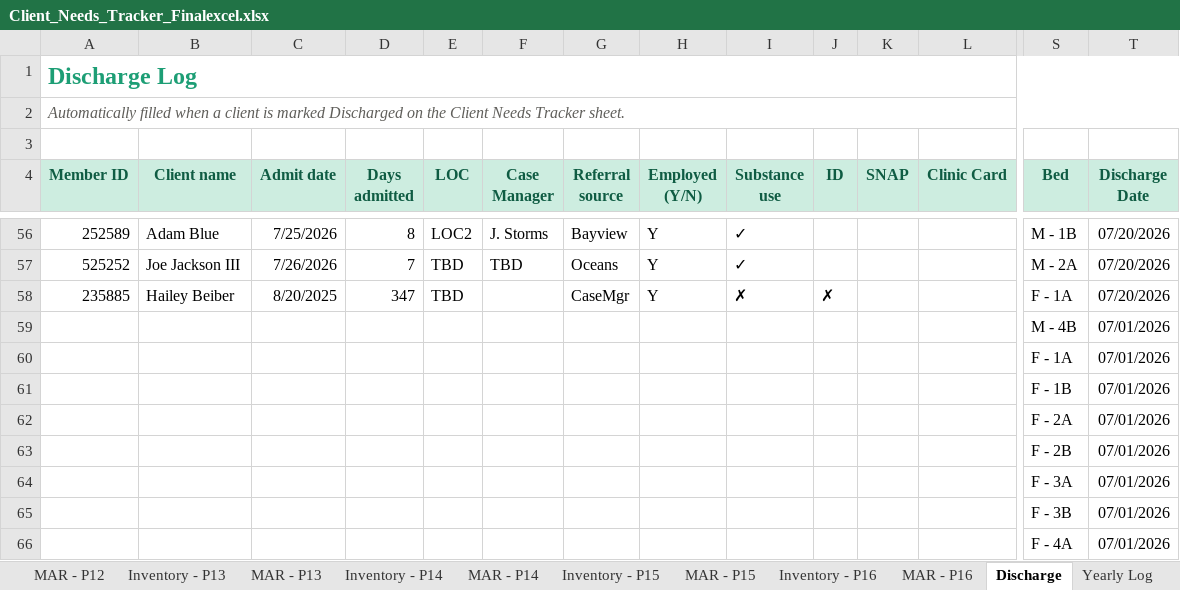
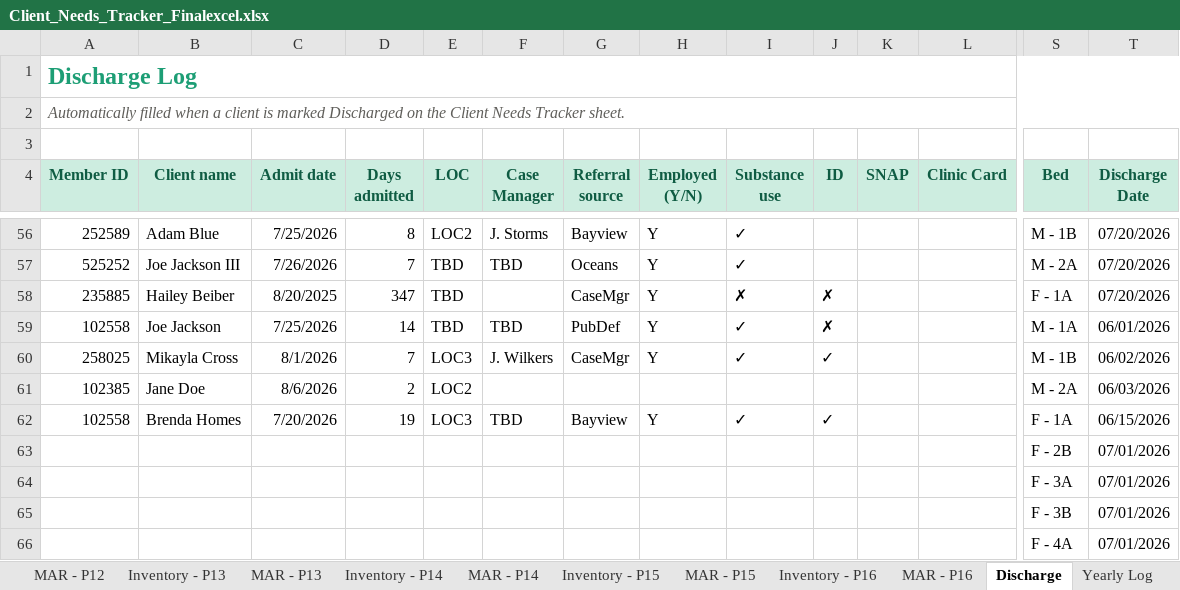
Before and after one commit to melissacallis/excel_to_github, an Excel workbook: Client_Needs_Tracker_Finalexcel.xlsx, sheet Discharge, drawn as a sheet; only a part is shown, gaps mark what is left out; values as stored, in another font and other column widths than the file's, no borders; conditional formats not drawn; removed rows and columns are numbered as before the commit, all else as after; rows hold the shown columns only; the diff names each change by its address in the sheet, - before the commit and + after, or states it on an @@ line.

```diff
--- a/Client_Needs_Tracker_Finalexcel.xlsx (sheet Discharge)
+++ b/Client_Needs_Tracker_Finalexcel.xlsx (sheet Discharge)
-row 59:  |  |  |  |  |  |  |  |  |  |  |  | M - 4B | 07/01/2026
-row 60:  |  |  |  |  |  |  |  |  |  |  |  | F - 1A | 07/01/2026
-row 61:  |  |  |  |  |  |  |  |  |  |  |  | F - 1B | 07/01/2026
-row 62:  |  |  |  |  |  |  |  |  |  |  |  | F - 2A | 07/01/2026
+row 59: 102558 | Joe Jackson | 7/25/2026 | 14 | TBD | TBD | PubDef | Y | ✓ | ✗ |  |  | M - 1A | 06/01/2026
+row 60: 258025 | Mikayla Cross | 8/1/2026 | 7 | LOC3 | J. Wilkers | CaseMgr | Y | ✓ | ✓ |  |  | M - 1B | 06/02/2026
+row 61: 102385 | Jane Doe | 8/6/2026 | 2 | LOC2 |  |  |  |  |  |  |  | M - 2A | 06/03/2026
+row 62: 102558 | Brenda Homes | 7/20/2026 | 19 | LOC3 | TBD | Bayview | Y | ✓ | ✓ |  |  | F - 1A | 06/15/2026
```
Also changed, not shown: sheet Client Needs Tracker, sheet Card Dashboard, sheet Client Status Board, sheet MAR - P03, sheet Inventory - P02, sheet MAR - P02, 19 more sheets, other sheet tabs, formulas that keep their value, hidden cells, charts or pictures.
